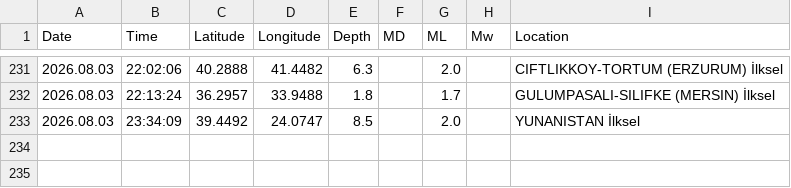
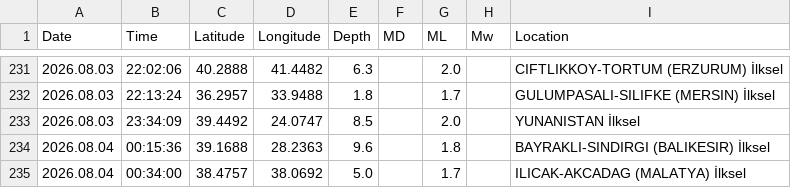
Before and after one commit to sukruozan/turkiye-guncel-deprem-verisi, a CSV file: 2026/08.csv, drawn as a sheet; only a part is shown, gaps mark what is left out; the diff names each change by its address in the sheet, - before the commit and + after, or states it on an @@ line.

Commit message:
Automated Commit

```diff
--- a/2026/08.csv
+++ b/2026/08.csv
+row 234: 2026.08.04 | 00:15:36 | 39.1688 | 28.2363 | 9.6 |  | 1.8 |  | BAYRAKLI-SINDIRGI (BALIKESIR) İlksel
+row 235: 2026.08.04 | 00:34:00 | 38.4757 | 38.0692 | 5.0 |  | 1.7 |  | ILICAK-AKCADAG (MALATYA) İlksel
```
